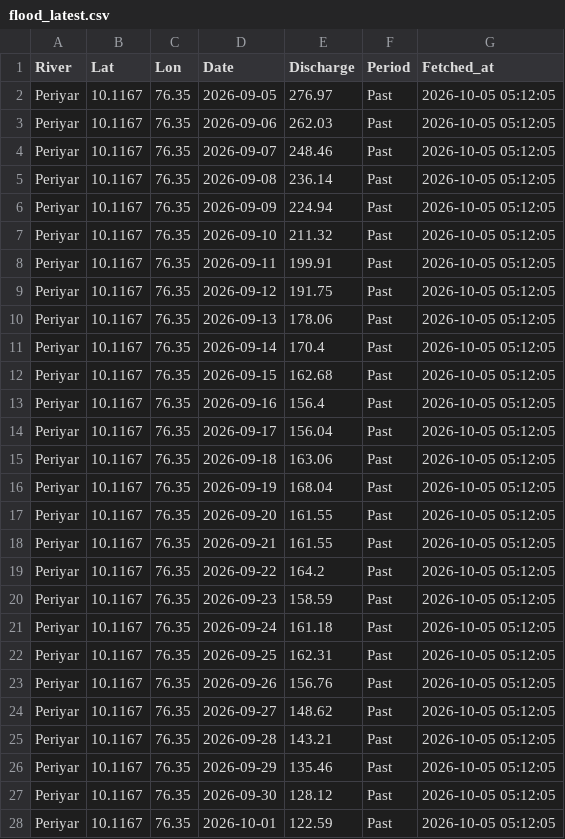
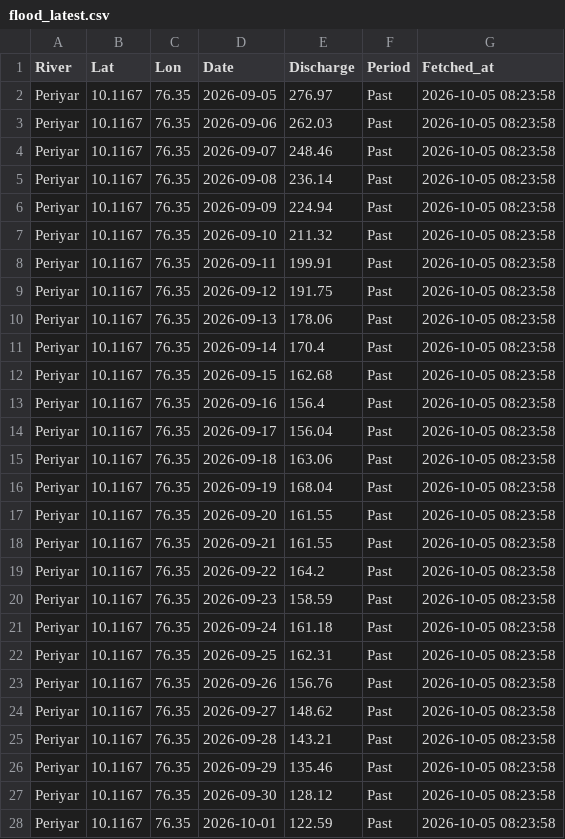
Before and after one commit to kasitpm/kerala-flood-watch, a CSV file: data/flood_latest.csv, drawn as a sheet; only a part is shown; the diff covers the shown part only.

```diff
--- a/data/flood_latest.csv
+++ b/data/flood_latest.csv
@@ -1,28 +1,28 @@
 River,Lat,Lon,Date,Discharge,Period,Fetched_at
-Periyar,10.1167,76.35,2026-09-05,276.97,Past,2026-10-05 05:12:05
-Periyar,10.1167,76.35,2026-09-06,262.03,Past,2026-10-05 05:12:05
-Periyar,10.1167,76.35,2026-09-07,248.46,Past,2026-10-05 05:12:05
-Periyar,10.1167,76.35,2026-09-08,236.14,Past,2026-10-05 05:12:05
-Periyar,10.1167,76.35,2026-09-09,224.94,Past,2026-10-05 05:12:05
-Periyar,10.1167,76.35,2026-09-10,211.32,Past,2026-10-05 05:12:05
-Periyar,10.1167,76.35,2026-09-11,199.91,Past,2026-10-05 05:12:05
-Periyar,10.1167,76.35,2026-09-12,191.75,Past,2026-10-05 05:12:05
-Periyar,10.1167,76.35,2026-09-13,178.06,Past,2026-10-05 05:12:05
-Periyar,10.1167,76.35,2026-09-14,170.4,Past,2026-10-05 05:12:05
-Periyar,10.1167,76.35,2026-09-15,162.68,Past,2026-10-05 05:12:05
-Periyar,10.1167,76.35,2026-09-16,156.4,Past,2026-10-05 05:12:05
-Periyar,10.1167,76.35,2026-09-17,156.04,Past,2026-10-05 05:12:05
-Periyar,10.1167,76.35,2026-09-18,163.06,Past,2026-10-05 05:12:05
-Periyar,10.1167,76.35,2026-09-19,168.04,Past,2026-10-05 05:12:05
-Periyar,10.1167,76.35,2026-09-20,161.55,Past,2026-10-05 05:12:05
-Periyar,10.1167,76.35,2026-09-21,161.55,Past,2026-10-05 05:12:05
-Periyar,10.1167,76.35,2026-09-22,164.2,Past,2026-10-05 05:12:05
-Periyar,10.1167,76.35,2026-09-23,158.59,Past,2026-10-05 05:12:05
-Periyar,10.1167,76.35,2026-09-24,161.18,Past,2026-10-05 05:12:05
-Periyar,10.1167,76.35,2026-09-25,162.31,Past,2026-10-05 05:12:05
-Periyar,10.1167,76.35,2026-09-26,156.76,Past,2026-10-05 05:12:05
-Periyar,10.1167,76.35,2026-09-27,148.62,Past,2026-10-05 05:12:05
-Periyar,10.1167,76.35,2026-09-28,143.21,Past,2026-10-05 05:12:05
-Periyar,10.1167,76.35,2026-09-29,135.46,Past,2026-10-05 05:12:05
-Periyar,10.1167,76.35,2026-09-30,128.12,Past,2026-10-05 05:12:05
-Periyar,10.1167,76.35,2026-10-01,122.59,Past,2026-10-05 05:12:05
+Periyar,10.1167,76.35,2026-09-05,276.97,Past,2026-10-05 08:23:58
+Periyar,10.1167,76.35,2026-09-06,262.03,Past,2026-10-05 08:23:58
+Periyar,10.1167,76.35,2026-09-07,248.46,Past,2026-10-05 08:23:58
+Periyar,10.1167,76.35,2026-09-08,236.14,Past,2026-10-05 08:23:58
+Periyar,10.1167,76.35,2026-09-09,224.94,Past,2026-10-05 08:23:58
+Periyar,10.1167,76.35,2026-09-10,211.32,Past,2026-10-05 08:23:58
+Periyar,10.1167,76.35,2026-09-11,199.91,Past,2026-10-05 08:23:58
+Periyar,10.1167,76.35,2026-09-12,191.75,Past,2026-10-05 08:23:58
+Periyar,10.1167,76.35,2026-09-13,178.06,Past,2026-10-05 08:23:58
+Periyar,10.1167,76.35,2026-09-14,170.4,Past,2026-10-05 08:23:58
+Periyar,10.1167,76.35,2026-09-15,162.68,Past,2026-10-05 08:23:58
+Periyar,10.1167,76.35,2026-09-16,156.4,Past,2026-10-05 08:23:58
+Periyar,10.1167,76.35,2026-09-17,156.04,Past,2026-10-05 08:23:58
+Periyar,10.1167,76.35,2026-09-18,163.06,Past,2026-10-05 08:23:58
+Periyar,10.1167,76.35,2026-09-19,168.04,Past,2026-10-05 08:23:58
+Periyar,10.1167,76.35,2026-09-20,161.55,Past,2026-10-05 08:23:58
+Periyar,10.1167,76.35,2026-09-21,161.55,Past,2026-10-05 08:23:58
+Periyar,10.1167,76.35,2026-09-22,164.2,Past,2026-10-05 08:23:58
+Periyar,10.1167,76.35,2026-09-23,158.59,Past,2026-10-05 08:23:58
+Periyar,10.1167,76.35,2026-09-24,161.18,Past,2026-10-05 08:23:58
+Periyar,10.1167,76.35,2026-09-25,162.31,Past,2026-10-05 08:23:58
+Periyar,10.1167,76.35,2026-09-26,156.76,Past,2026-10-05 08:23:58
+Periyar,10.1167,76.35,2026-09-27,148.62,Past,2026-10-05 08:23:58
+Periyar,10.1167,76.35,2026-09-28,143.21,Past,2026-10-05 08:23:58
+Periyar,10.1167,76.35,2026-09-29,135.46,Past,2026-10-05 08:23:58
+Periyar,10.1167,76.35,2026-09-30,128.12,Past,2026-10-05 08:23:58
+Periyar,10.1167,76.35,2026-10-01,122.59,Past,2026-10-05 08:23:58
```
Also changed, not shown: 158 edited cells elsewhere in this file, data/alerts.csv, data/rainfall_latest.csv, 1 other file.
